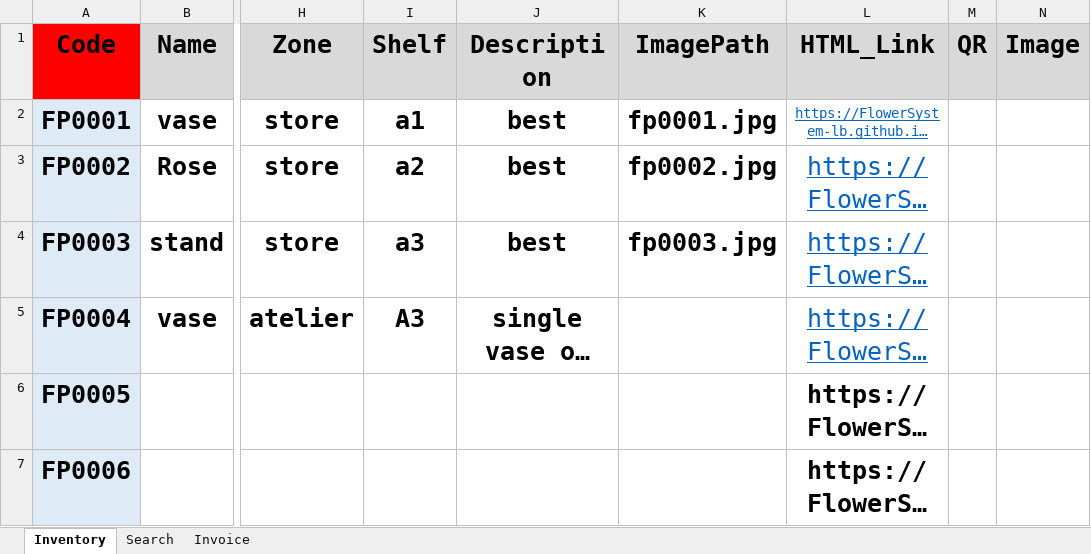
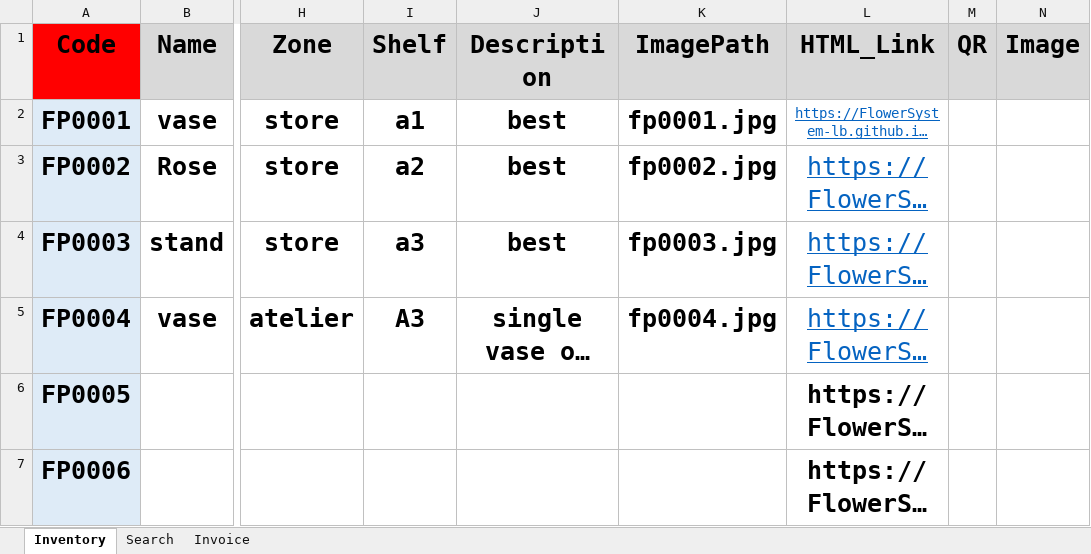
Before and after one commit to FlowerSystem-lb/inventorysystem, an Excel workbook: Inventory.xlsm, sheet Inventory, drawn as a sheet; only a part is shown, gaps mark what is left out; long unchanged cells end in …; values as stored, in another font and other column widths than the file's, no borders; charts and pictures not drawn; the diff names each change by its address in the sheet, - before the commit and + after, or states it on an @@ line.

```diff
--- a/Inventory.xlsm (sheet Inventory)
+++ b/Inventory.xlsm (sheet Inventory)
-K5 (ImagePath): (empty)
+K5 (ImagePath): fp0004.jpg
```
Also changed, not shown: 2 other files.
